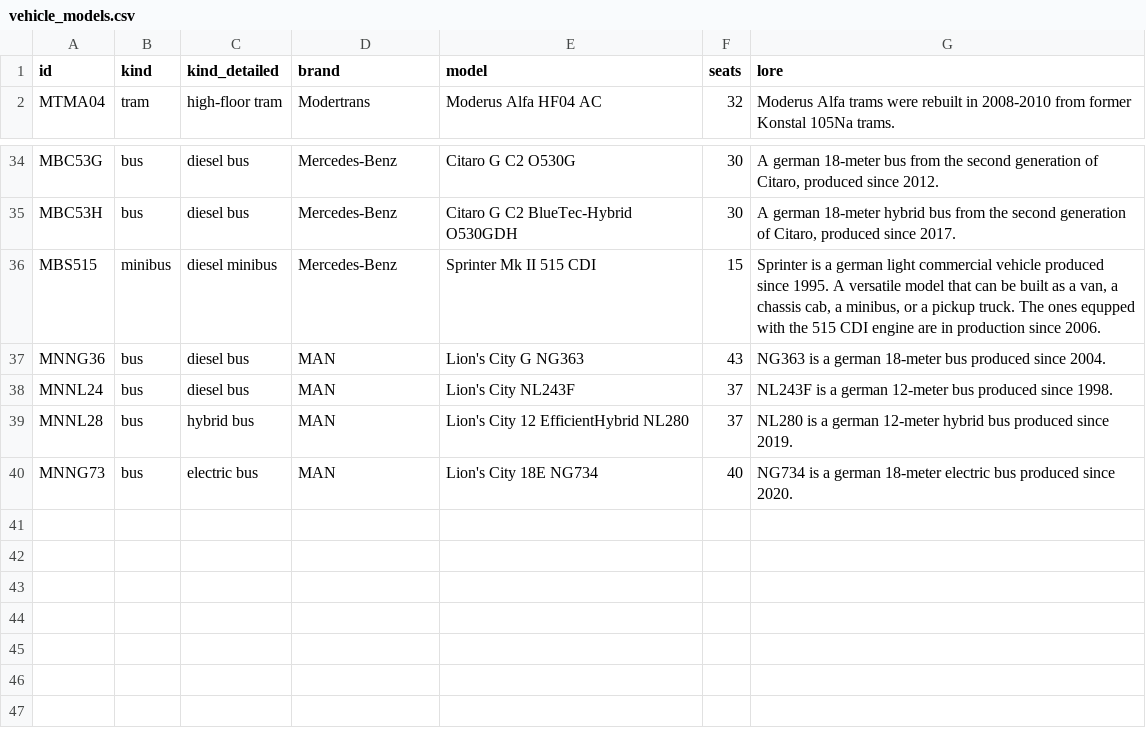
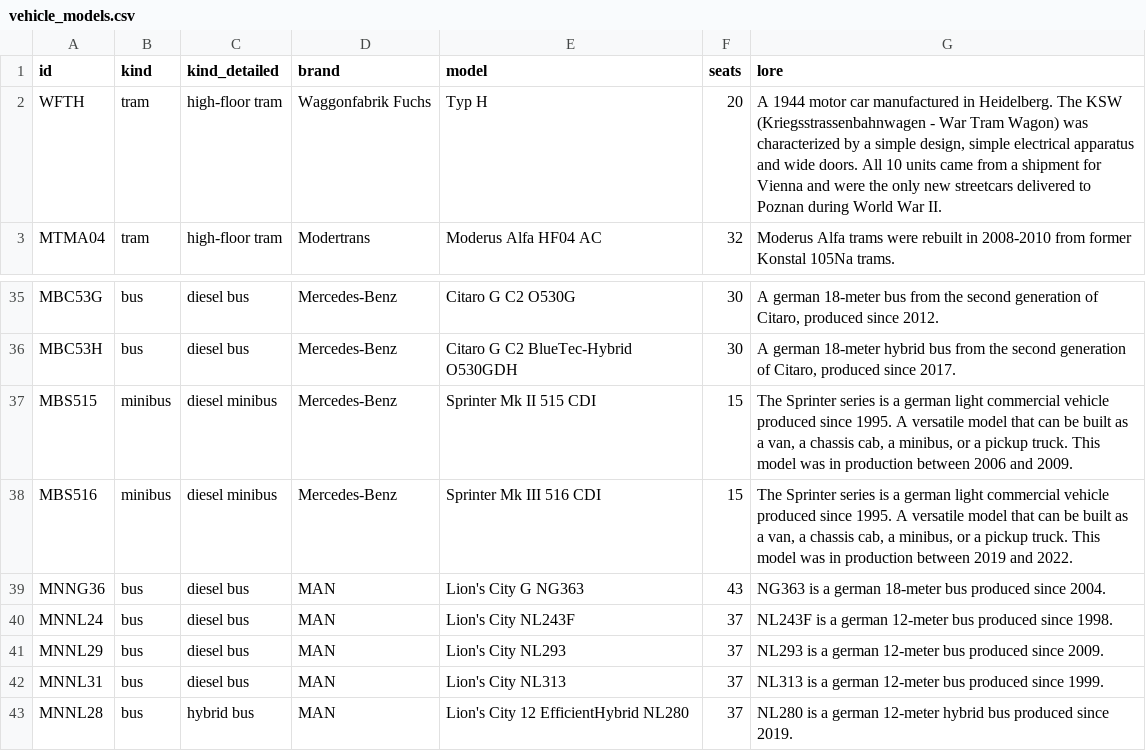
Before and after one commit to pixelsapphire/pokestops, a CSV file: data/raw/vehicle_models.csv, drawn as a sheet; only a part is shown, gaps mark what is left out; the shorter side is filled out with more unchanged rows; addresses are those after the commit; the diff names each change by its address in the sheet, - before the commit and + after, or states it on an @@ line.

```diff
--- a/data/raw/vehicle_models.csv
+++ b/data/raw/vehicle_models.csv
+row 2: WFTH | tram | high-floor tram | Waggonfabrik Fuchs | Typ H | 20 | A 1944 motor car manufactured in Heidelberg. The KSW (Kriegsstrassenbahnwagen - War Tram Wagon) was characterized by a simple design, simple electrical apparatus and wide doors. All 10 units came from a shipment for Vienna and were the only new streetcars delivered to Poznan during World War II.
-G37 (lore): Sprinter is a german light commercial vehicle produced since 1995. A versatile model that can be built as a van, a chassis cab, a minibus, or a pickup truck. The ones equpped with the 515 CDI engine are in production since 2006.
+G37 (lore): The Sprinter series is a german light commercial vehicle produced since 1995. A versatile model that can be built as a van, a chassis cab, a minibus, or a pickup truck. This model was in production between 2006 and 2009.
+row 38: MBS516 | minibus | diesel minibus | Mercedes-Benz | Sprinter Mk III 516 CDI | 15 | The Sprinter series is a german light commercial vehicle produced since 1995. A versatile model that can be built as a van, a chassis cab, a minibus, or a pickup truck. This model was in production between 2019 and 2022.
+row 41: MNNL29 | bus | diesel bus | MAN | Lion's City NL293 | 37 | NL293 is a german 12-meter bus produced since 2009.
+row 42: MNNL31 | bus | diesel bus | MAN | Lion's City NL313 | 37 | NL313 is a german 12-meter bus produced since 1999.
```
Also changed, not shown: data/raw/vehicles.csv, playerdata/sapphire/lines.csv, 32 other files.
